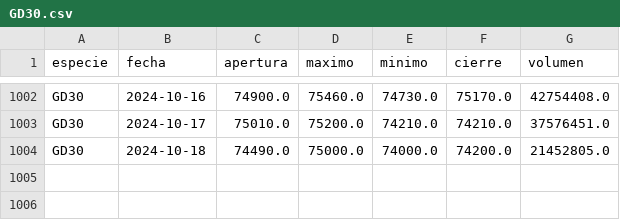
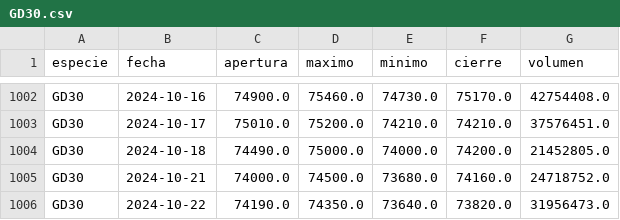
Before and after one commit to botjumbo/ratios-argy, a CSV file: docs/GD30.csv, drawn as a sheet; only a part is shown, gaps mark what is left out; the diff names each change by its address in the sheet, - before the commit and + after, or states it on an @@ line.

```diff
--- a/docs/GD30.csv
+++ b/docs/GD30.csv
+row 1005: GD30 | 2024-10-21 | 74000.0 | 74500.0 | 73680.0 | 74160.0 | 24718752.0
+row 1006: GD30 | 2024-10-22 | 74190.0 | 74350.0 | 73640.0 | 73820.0 | 31956473.0
```
Also changed, not shown: docs/AE38.csv, docs/AL30.csv, 15 other files.
